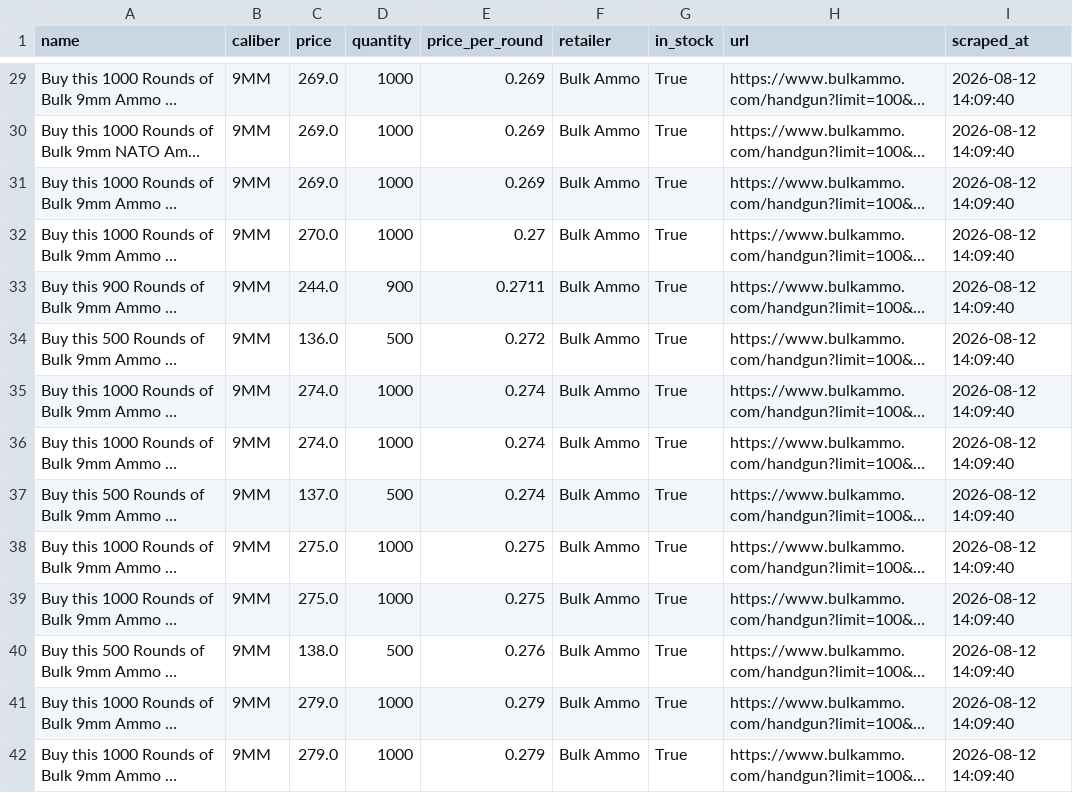
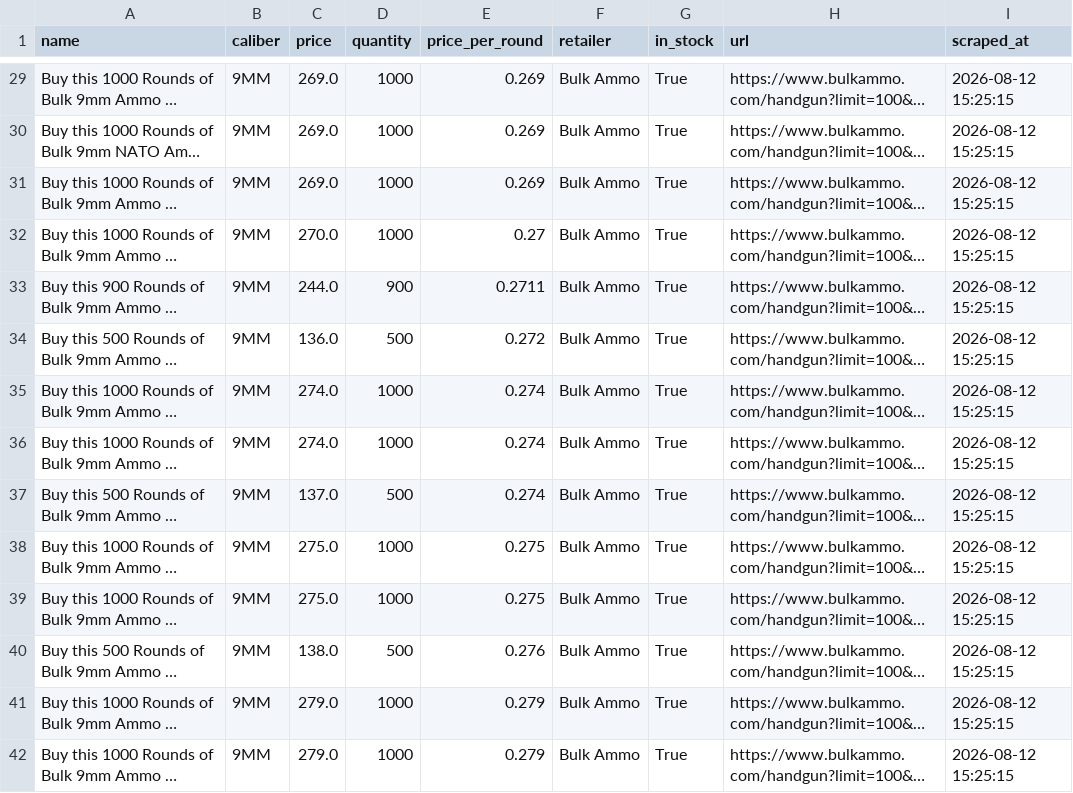
Before and after one commit to cheapammo/cheapestammo, a CSV file: direct_retailer_prices.csv, drawn as a sheet; only a part is shown, gaps mark what is left out; long unchanged cells end in …; the diff covers the shown part only; the diff names each change by its address in the sheet, - before the commit and + after, or states it on an @@ line.

```diff
--- a/direct_retailer_prices.csv
+++ b/direct_retailer_prices.csv
-I29:I42 (scraped_at): 2026-08-12 14:09:40
+I29:I42 (scraped_at): 2026-08-12 15:25:15
```
Also changed, not shown: 143 edited cells elsewhere in this file.
